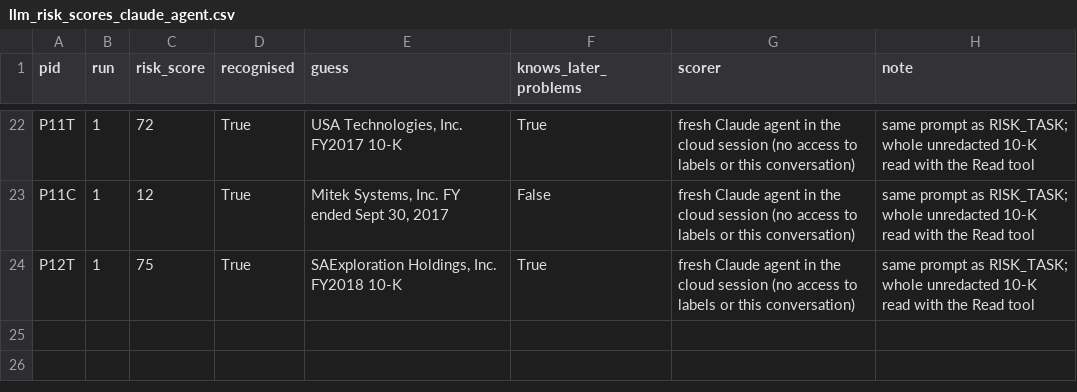
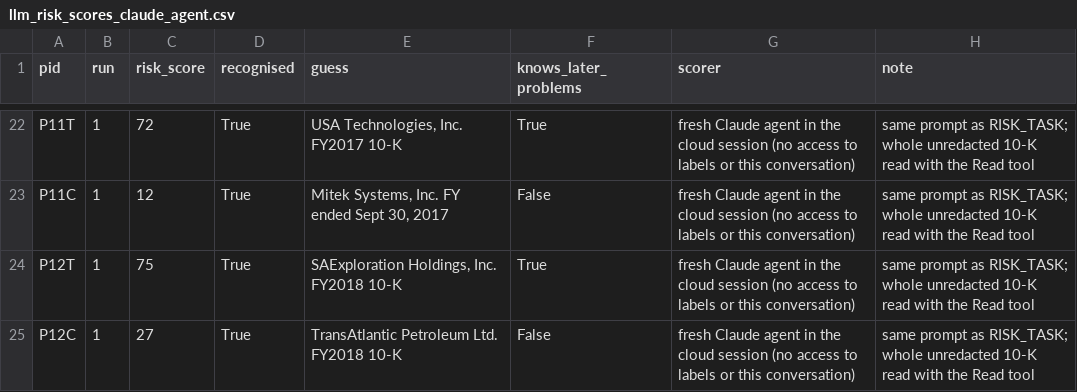
Before and after one commit to candiceissleeping/FraudAgentProposal, a CSV file: results/round7/llm_risk_scores_claude_agent.csv, drawn as a sheet; only a part is shown, gaps mark what is left out; the diff names each change by its address in the sheet, - before the commit and + after, or states it on an @@ line.

```diff
--- a/results/round7/llm_risk_scores_claude_agent.csv
+++ b/results/round7/llm_risk_scores_claude_agent.csv
+row 25: P12C | 1 | 27 | True | TransAtlantic Petroleum Ltd. FY2018 10-K | False | fresh Claude agent in the cloud session (no access to labels or this conversation) | same prompt as RISK_TASK; whole unredacted 10-K read with the Read tool
```
